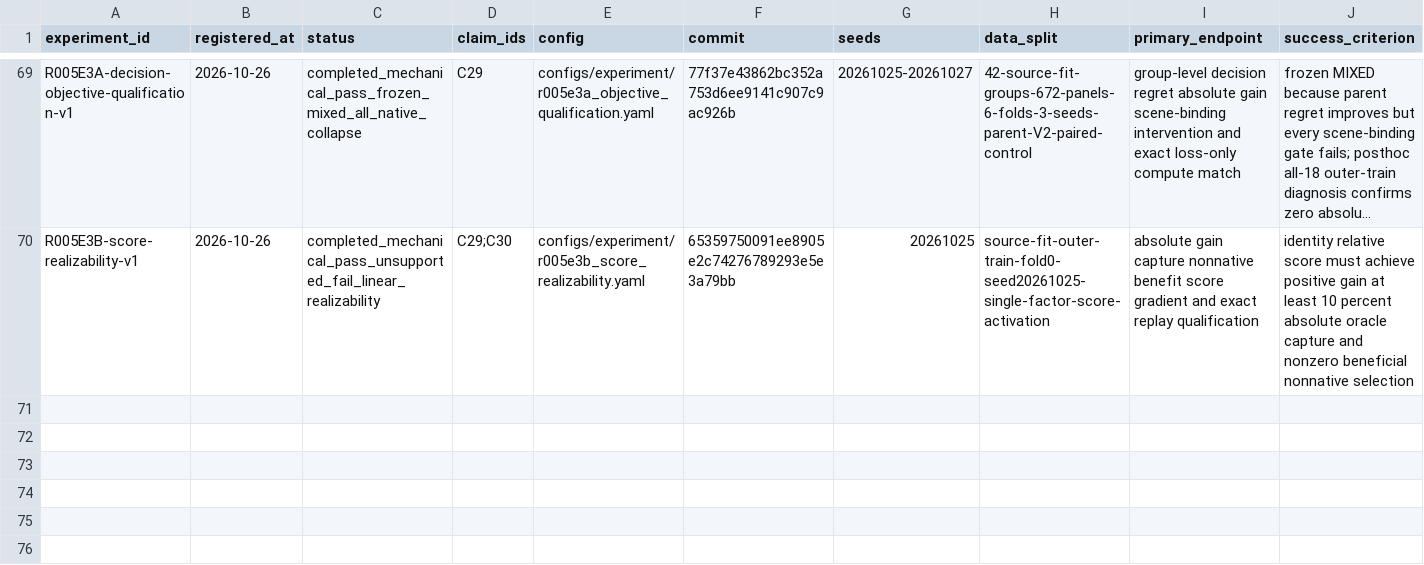
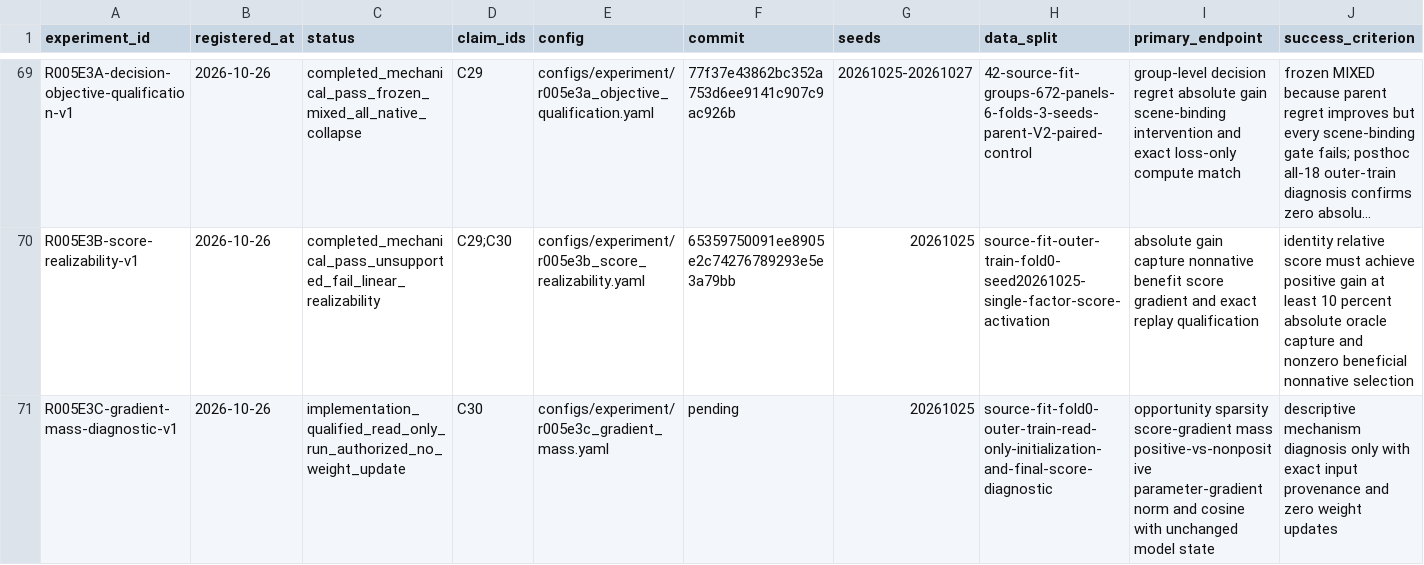
Before and after one commit to KUN-11-77/AORTA-Drive, a CSV file: experiments/registry.csv, drawn as a sheet; only a part is shown, gaps mark what is left out; long unchanged cells end in …; rows hold the shown columns only; the diff names each change by its address in the sheet, - before the commit and + after, or states it on an @@ line.

Commit message:
Qualify R005E3C gradient diagnosis

```diff
--- a/experiments/registry.csv
+++ b/experiments/registry.csv
+row 71: R005E3C-gradient-mass-diagnostic-v1 | 2026-10-26 | implementation_qualified_read_only_run_authorized_no_weight_update | C30 | configs/experiment/r005e3c_gradient_mass.yaml | pending | 20261025 | source-fit-fold0-outer-train-read-only-initialization-and-final-score-diagnostic | opportunity sparsity score-gradient mass positive-vs-nonpositive parameter-gradient norm and cosine with unchanged model state | descriptive mechanism diagnosis only with exact input provenance and zero weight updates
```
Also changed, not shown: 6 other files.
